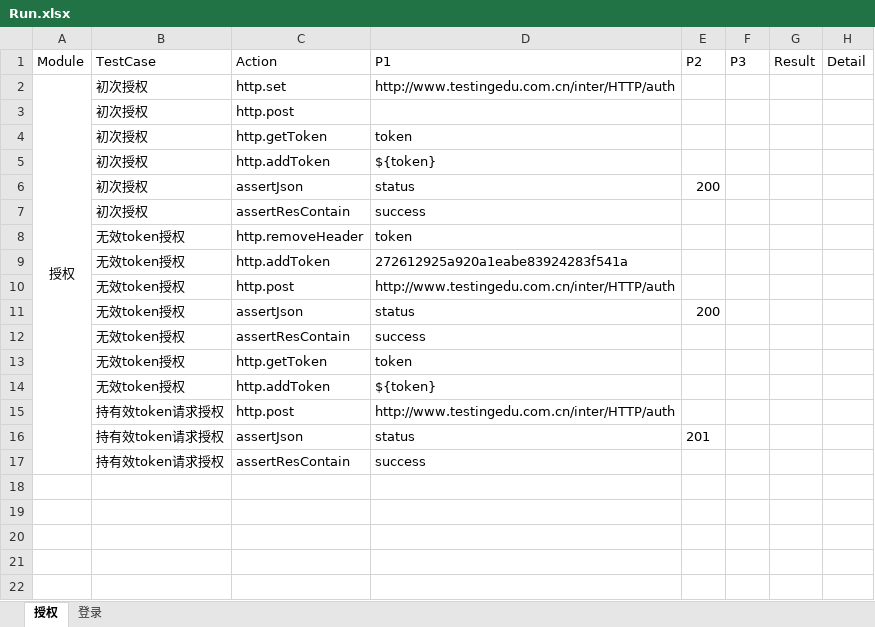
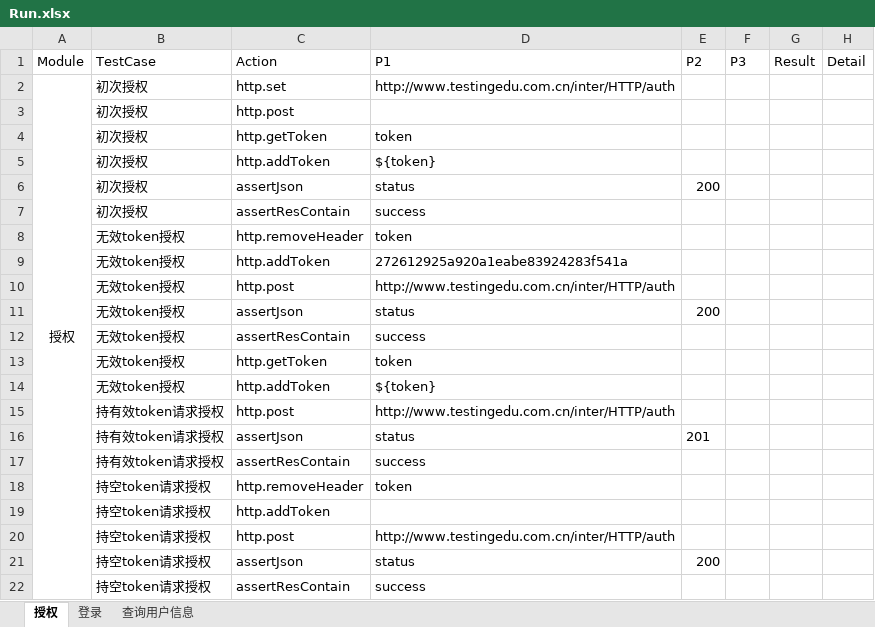
Before and after one commit to zghnwsq/InterfaceTest, an Excel workbook: testCase/Run.xlsx, sheet 授权, drawn as a sheet; values as stored, in another font and other column widths than the file's, no borders; the diff names each change by its address in the sheet, - before the commit and + after, or states it on an @@ line.

```diff
--- a/testCase/Run.xlsx (sheet 授权)
+++ b/testCase/Run.xlsx (sheet 授权)
+sheet tab: 查询用户信息
+row 18:  | 持空token请求授权 | http.removeHeader | token
+row 19:  | 持空token请求授权 | http.addToken
+row 20:  | 持空token请求授权 | http.post | http://www.testingedu.com.cn/inter/HTTP/auth
+row 21:  | 持空token请求授权 | assertJson | status | 200
+row 22:  | 持空token请求授权 | assertResContain | success
```
Also changed, not shown: sheet 登录.
